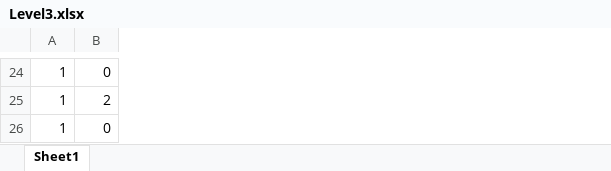
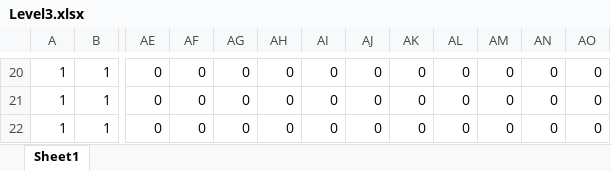
Before and after one commit to Pyrolf/SP3_Grp3, an Excel workbook: LevelDesign_excel/Level3.xlsx, sheet Sheet1, drawn as a sheet; only a part is shown, gaps mark what is left out; values as stored, in another font and other column widths than the file's, no cell formats; removed rows and columns are numbered as before the commit, all else as after; the diff covers the shown part only; the diff names each change by its address in the sheet, - before the commit and + after, or states it on an @@ line.

Commit message:
Add new level 3
Deleted old levels

```diff
--- a/LevelDesign_excel/Level3.xlsx (sheet Sheet1)
+++ b/LevelDesign_excel/Level3.xlsx (sheet Sheet1)
-column B, rows 24-26: 0 | 2 | 0
+column B, rows 20-22: all 1
+column AE, rows 20-22: all 0
+column AF, rows 20-22: all 0
+column AG, rows 20-22: all 0
+column AH, rows 20-22: all 0
+column AI, rows 20-22: all 0
+column AJ, rows 20-22: all 0
+column AK, rows 20-22: all 0
+column AL, rows 20-22: all 0
+column AM, rows 20-22: all 0
+column AN, rows 20-22: all 0
+column AO, rows 20-22: all 0
```
Also changed, not shown: 16 added rows, 16 removed rows, 22 added columns and 271 edited cells elsewhere in this sheet, cell formats, 7 other files.
